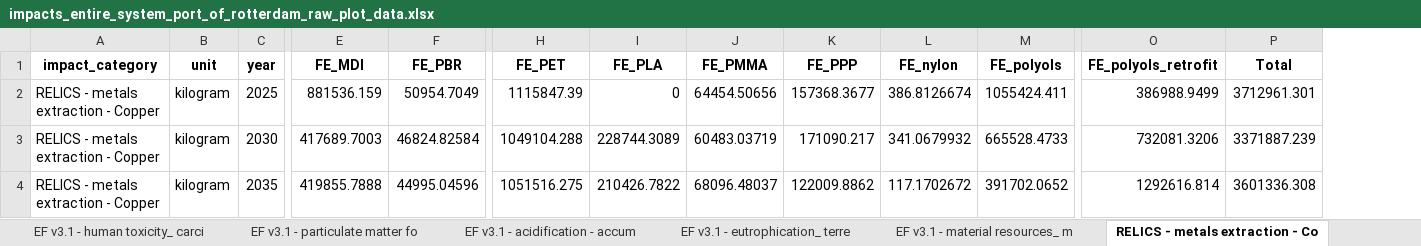
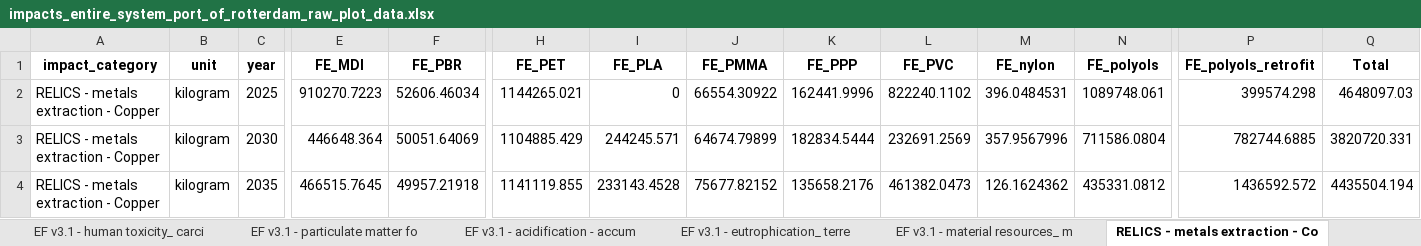
Before and after one commit to tomterlouw/lca_transience, an Excel workbook: figs/impacts_entire_system_port_of_rotterdam_raw_plot_data.xlsx, sheet RELICS - metals extraction - Co, drawn as a sheet; only a part is shown, gaps mark what is left out; values as stored, in another font and other column widths than the file's, no borders; addresses are those after the commit; the diff covers the shown part only; the diff names each change by its address in the sheet, - before the commit and + after, or states it on an @@ line.

```diff
--- a/figs/impacts_entire_system_port_of_rotterdam_raw_plot_data.xlsx (sheet RELICS - metals extraction - Co)
+++ b/figs/impacts_entire_system_port_of_rotterdam_raw_plot_data.xlsx (sheet RELICS - metals extraction - Co)
+column L (FE_PVC), rows 2-4: 822240.1102 | 232691.2569 | 461382.0473
-E2 (FE_MDI): 881536.159
+E2 (FE_MDI): 910270.7223
-F2 (FE_PBR): 50954.7049
+F2 (FE_PBR): 52606.46034
-H2 (FE_PET): 1115847.39
+H2 (FE_PET): 1144265.021
-J2 (FE_PMMA): 64454.50656
+J2 (FE_PMMA): 66554.30922
-K2 (FE_PPP): 157368.3677
+K2 (FE_PPP): 162441.9996
-M2 (FE_nylon): 386.8126674
+M2 (FE_nylon): 396.0484531
-N2 (FE_polyols): 1055424.411
+N2 (FE_polyols): 1089748.061
-P2 (FE_polyols_retrofit): 386988.9499
+P2 (FE_polyols_retrofit): 399574.298
-Q2 (Total): 3712961.301
+Q2 (Total): 4648097.03
-E3 (FE_MDI): 417689.7003
+E3 (FE_MDI): 446648.364
-F3 (FE_PBR): 46824.82584
+F3 (FE_PBR): 50051.64069
-H3 (FE_PET): 1049104.288
+H3 (FE_PET): 1104885.429
-I3 (FE_PLA): 228744.3089
+I3 (FE_PLA): 244245.571
-J3 (FE_PMMA): 60483.03719
+J3 (FE_PMMA): 64674.79899
-K3 (FE_PPP): 171090.217
+K3 (FE_PPP): 182834.5444
-M3 (FE_nylon): 341.0679932
+M3 (FE_nylon): 357.9567996
-N3 (FE_polyols): 665528.4733
+N3 (FE_polyols): 711586.0804
-P3 (FE_polyols_retrofit): 732081.3206
+P3 (FE_polyols_retrofit): 782744.6885
-Q3 (Total): 3371887.239
+Q3 (Total): 3820720.331
-E4 (FE_MDI): 419855.7888
+E4 (FE_MDI): 466515.7645
-F4 (FE_PBR): 44995.04596
+F4 (FE_PBR): 49957.21918
-H4 (FE_PET): 1051516.275
+H4 (FE_PET): 1141119.855
-I4 (FE_PLA): 210426.7822
+I4 (FE_PLA): 233143.4528
-J4 (FE_PMMA): 68096.48037
+J4 (FE_PMMA): 75677.82152
-K4 (FE_PPP): 122009.8862
+K4 (FE_PPP): 135658.2176
-M4 (FE_nylon): 117.1702672
+M4 (FE_nylon): 126.1624362
-N4 (FE_polyols): 391702.0652
+N4 (FE_polyols): 435331.0812
-P4 (FE_polyols_retrofit): 1292616.814
+P4 (FE_polyols_retrofit): 1436592.572
-Q4 (Total): 3601336.308
+Q4 (Total): 4435504.194
```
Also changed, not shown: 26 edited cells elsewhere in this sheet, sheet all_data_long, sheet totals, sheet RELICS - metals extraction - Ni, sheet RELICS - metals extraction - _1, sheet RELICS - metals extraction - Ti, sheet RELICS - metals extraction - Li, 11 more sheets, other sheet tabs, 18 other files.
